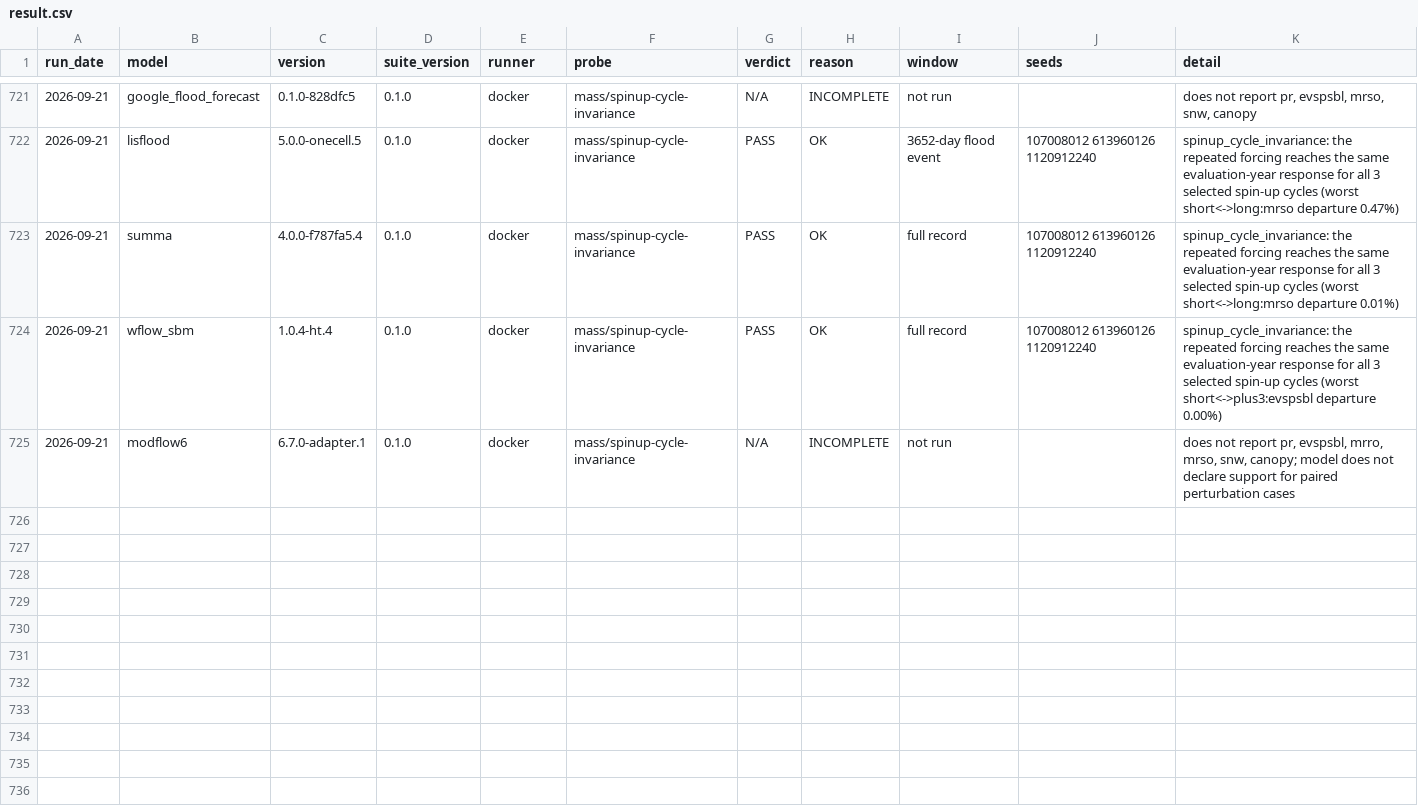
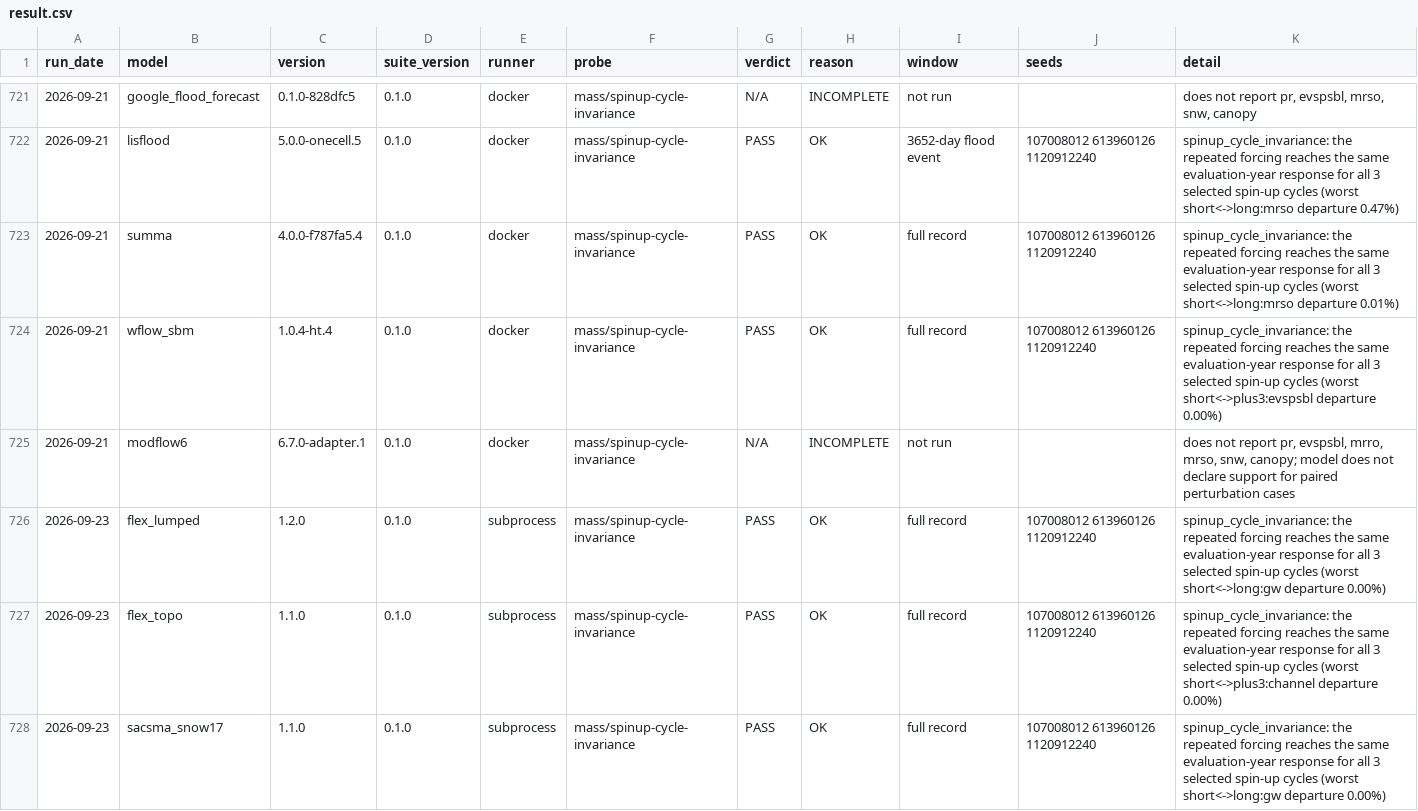
Before and after one commit to Flood-Lab/HydroTuring, a CSV file: models/result.csv, drawn as a sheet; only a part is shown, gaps mark what is left out; the diff names each change by its address in the sheet, - before the commit and + after, or states it on an @@ line.

Commit message:
Refresh spin-up archive after upstream rebase

```diff
--- a/models/result.csv
+++ b/models/result.csv
+row 726: 2026-09-23 | flex_lumped | 1.2.0 | 0.1.0 | subprocess | mass/spinup-cycle-invariance | PASS | OK | full record | 107008012 613960126 1120912240 | spinup_cycle_invariance: the repeated forcing reaches the same evaluation-year response for all 3 selected spin-up cycles (worst short<->long:gw departure 0.00%)
+row 727: 2026-09-23 | flex_topo | 1.1.0 | 0.1.0 | subprocess | mass/spinup-cycle-invariance | PASS | OK | full record | 107008012 613960126 1120912240 | spinup_cycle_invariance: the repeated forcing reaches the same evaluation-year response for all 3 selected spin-up cycles (worst short<->plus3:channel departure 0.00%)
+row 728: 2026-09-23 | sacsma_snow17 | 1.1.0 | 0.1.0 | subprocess | mass/spinup-cycle-invariance | PASS | OK | full record | 107008012 613960126 1120912240 | spinup_cycle_invariance: the repeated forcing reaches the same evaluation-year response for all 3 selected spin-up cycles (worst short<->long:gw departure 0.00%)
```
Also changed, not shown: 3 other files.
